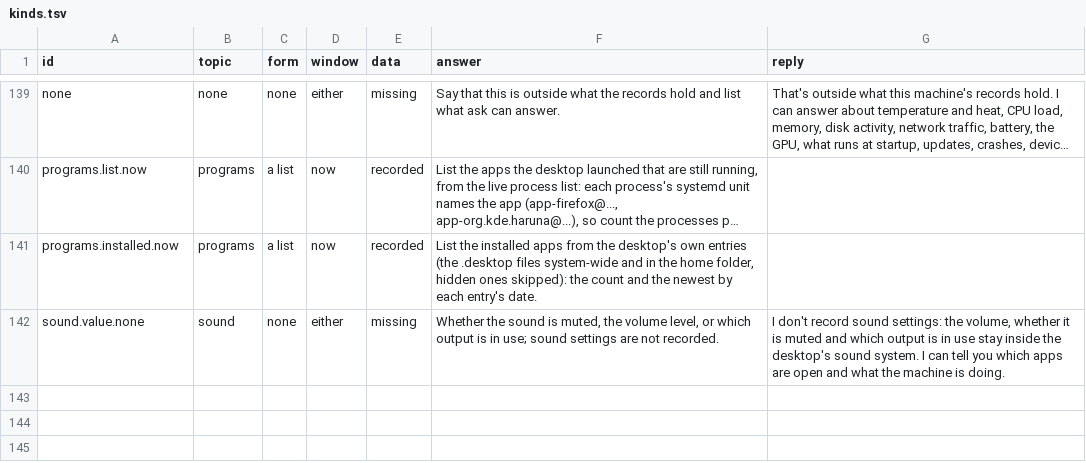
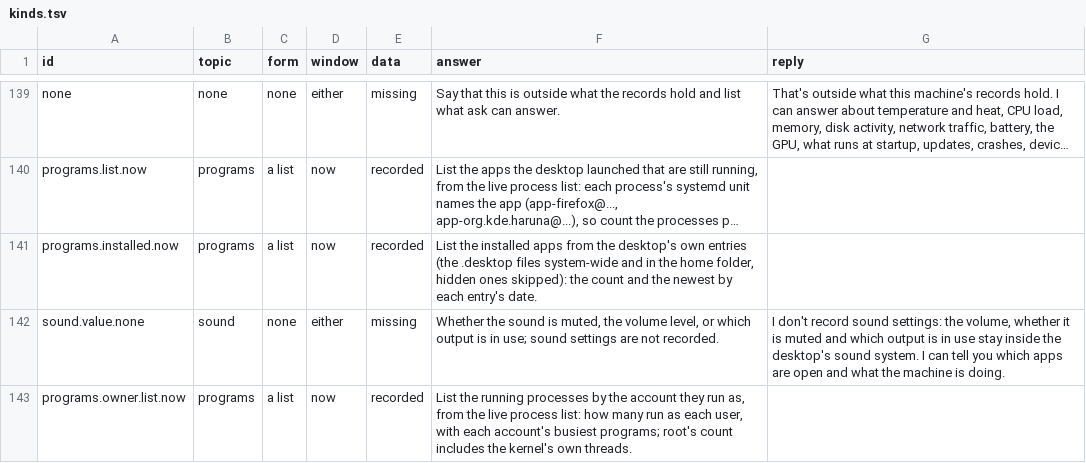
Before and after one commit to travershartstone93/ActivityScope, a TSV file: data/kinds/kinds.tsv, drawn as a sheet; only a part is shown, gaps mark what is left out; long unchanged cells end in …; the diff names each change by its address in the sheet, - before the commit and + after, or states it on an @@ line.

```diff
--- a/data/kinds/kinds.tsv
+++ b/data/kinds/kinds.tsv
+row 143: programs.owner.list.now | programs | a list | now | recorded | List the running processes by the account they run as, from the live process list: how many run as each user, with each account's busiest programs; root's count includes the kernel's own threads.
```
Also changed, not shown: data/kinds/phrasings.tsv, 7 other files.
